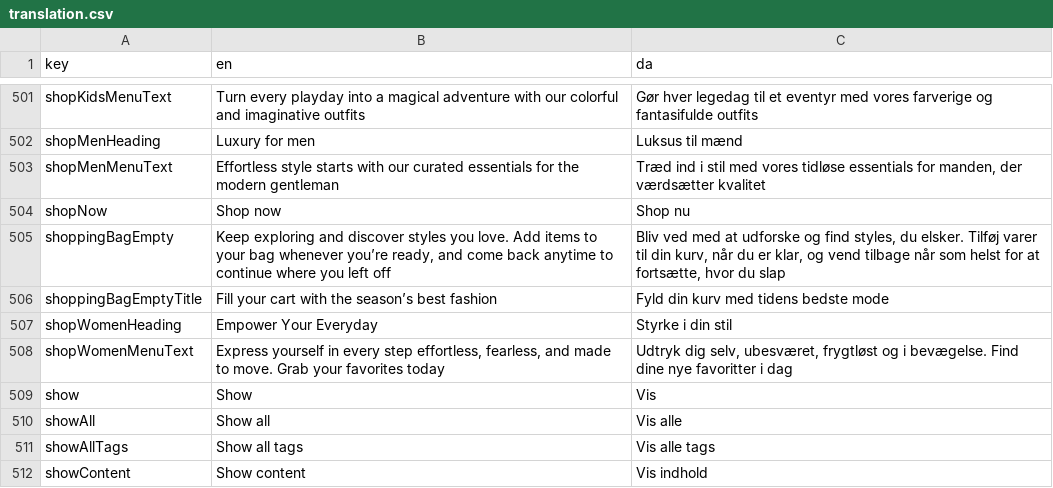
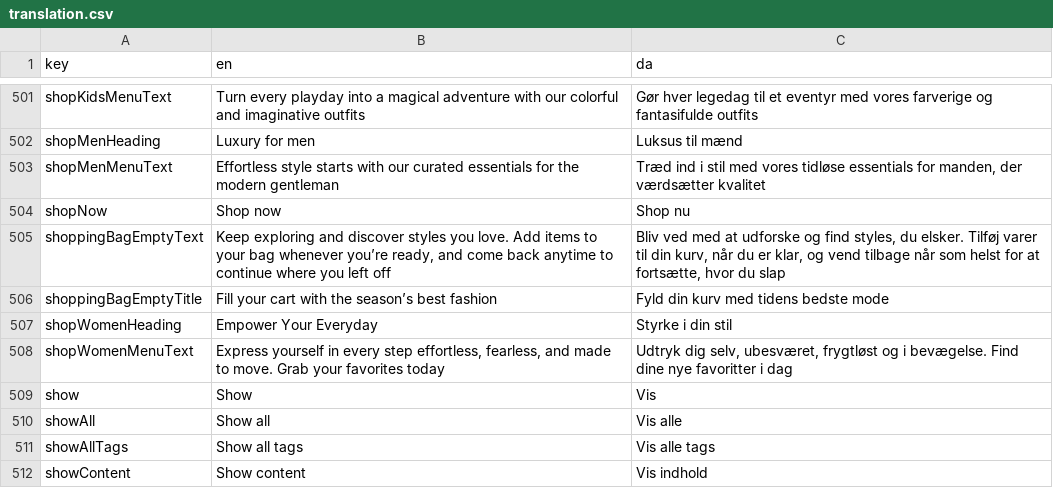
Before and after one commit to jardenna/shop, a CSV file: src/locales/translation.csv, drawn as a sheet; only a part is shown, gaps mark what is left out.

Commit message:
EmptyState csv key for cart page

```diff
--- a/src/locales/translation.csv
+++ b/src/locales/translation.csv
@@ -504,3 +504,3 @@ shopMenMenuText;Effortless style starts with our curated essentials for the mode
 shopNow;Shop now;Shop nu
-shoppingBagEmpty;Keep exploring and discover styles you love. Add items to your bag whenever you’re ready, and come back anytime to continue where you left off;Bliv ved med at udforske og find styles, du elsker. Tilføj varer til din kurv, når du er klar, og vend tilbage når som helst for at fortsætte, hvor du slap
+shoppingBagEmptyText;Keep exploring and discover styles you love. Add items to your bag whenever you’re ready, and come back anytime to continue where you left off;Bliv ved med at udforske og find styles, du elsker. Tilføj varer til din kurv, når du er klar, og vend tilbage når som helst for at fortsætte, hvor du slap
 shoppingBagEmptyTitle;Fill your cart with the season’s best fashion;Fyld din kurv med tidens bedste mode
```
Also changed, not shown: 1 other file.
